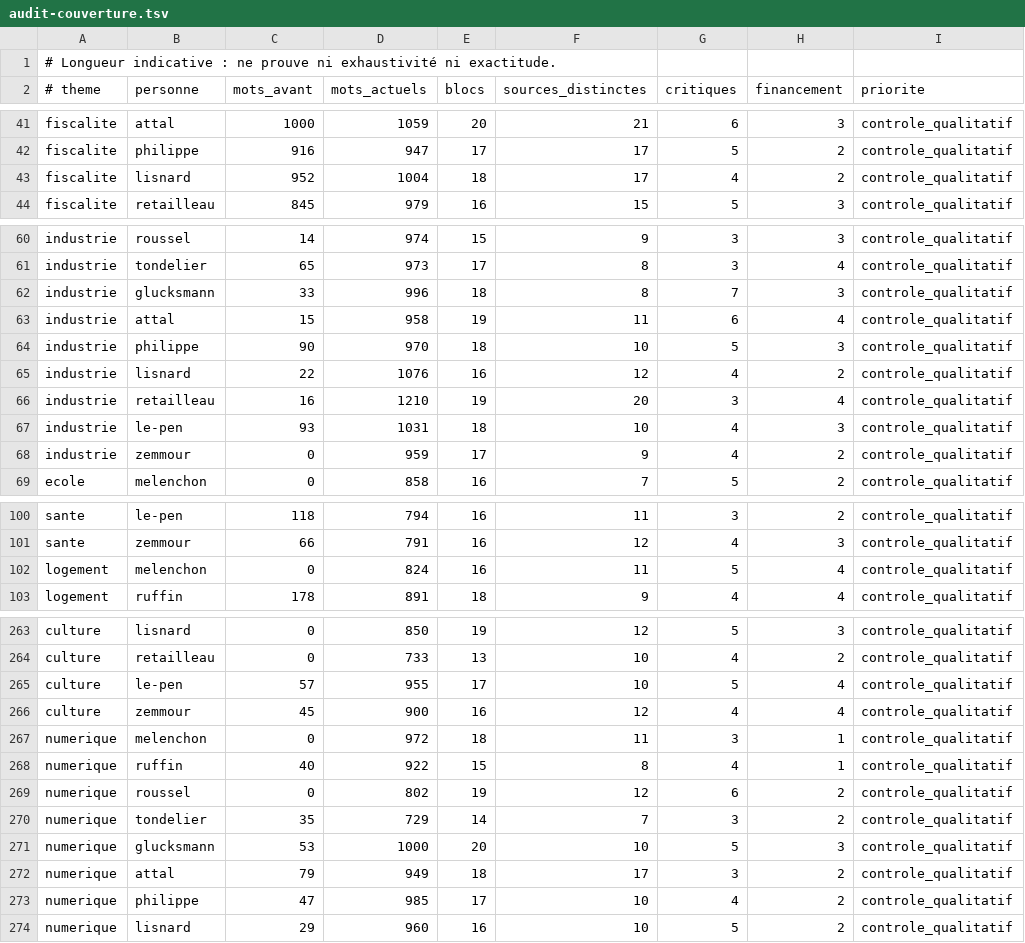
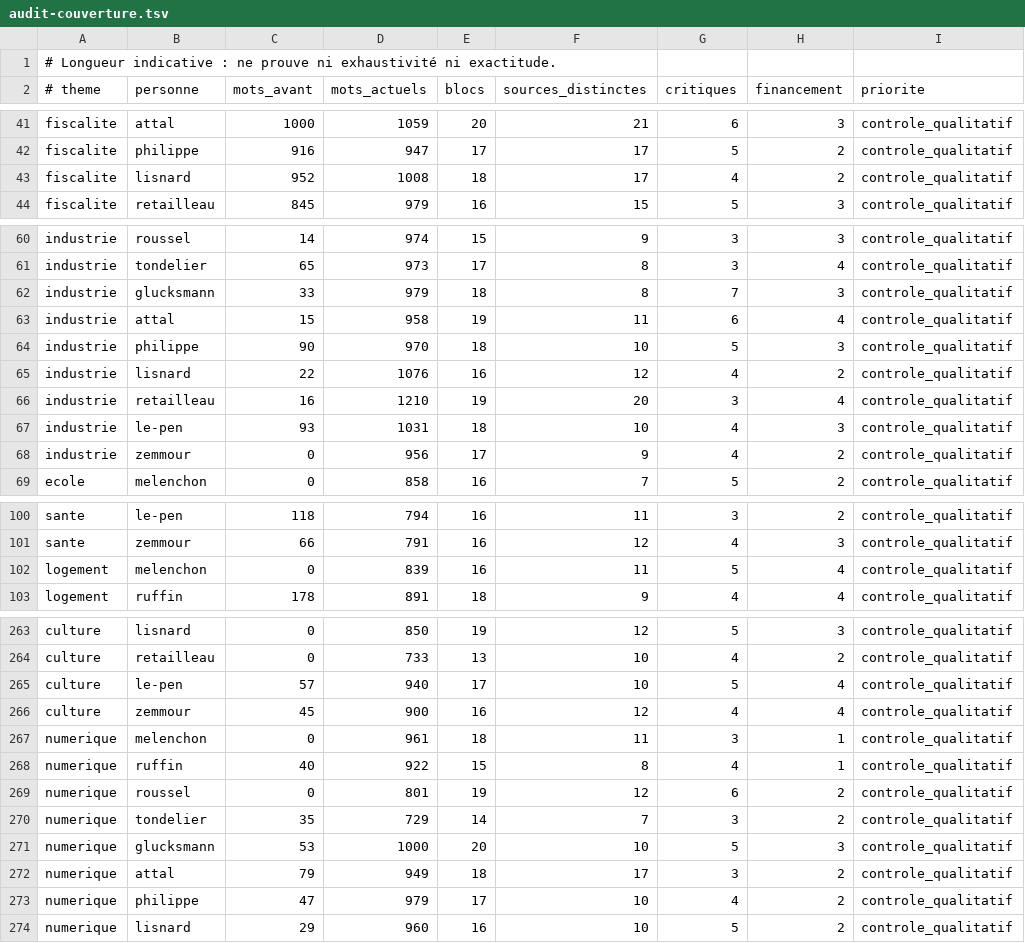
Before and after one commit to adrienconrath/pourquivoter, a TSV file: data/audit-couverture.tsv, drawn as a sheet; only a part is shown, gaps mark what is left out; the diff covers the shown part only; the diff names each change by its address in the sheet, - before the commit and + after, or states it on an @@ line.

```diff
--- a/data/audit-couverture.tsv
+++ b/data/audit-couverture.tsv
-D43 (mots_actuels): 1004
+D43 (mots_actuels): 1008
-D62 (mots_actuels): 996
+D62 (mots_actuels): 979
-D68 (mots_actuels): 959
+D68 (mots_actuels): 956
-D102 (mots_actuels): 824
+D102 (mots_actuels): 839
-D265 (mots_actuels): 955
+D265 (mots_actuels): 940
-D267 (mots_actuels): 972
+D267 (mots_actuels): 961
-D269 (mots_actuels): 802
+D269 (mots_actuels): 801
-D273 (mots_actuels): 985
+D273 (mots_actuels): 979
```
Also changed, not shown: 3 edited cells elsewhere in this file, 3 other files.
